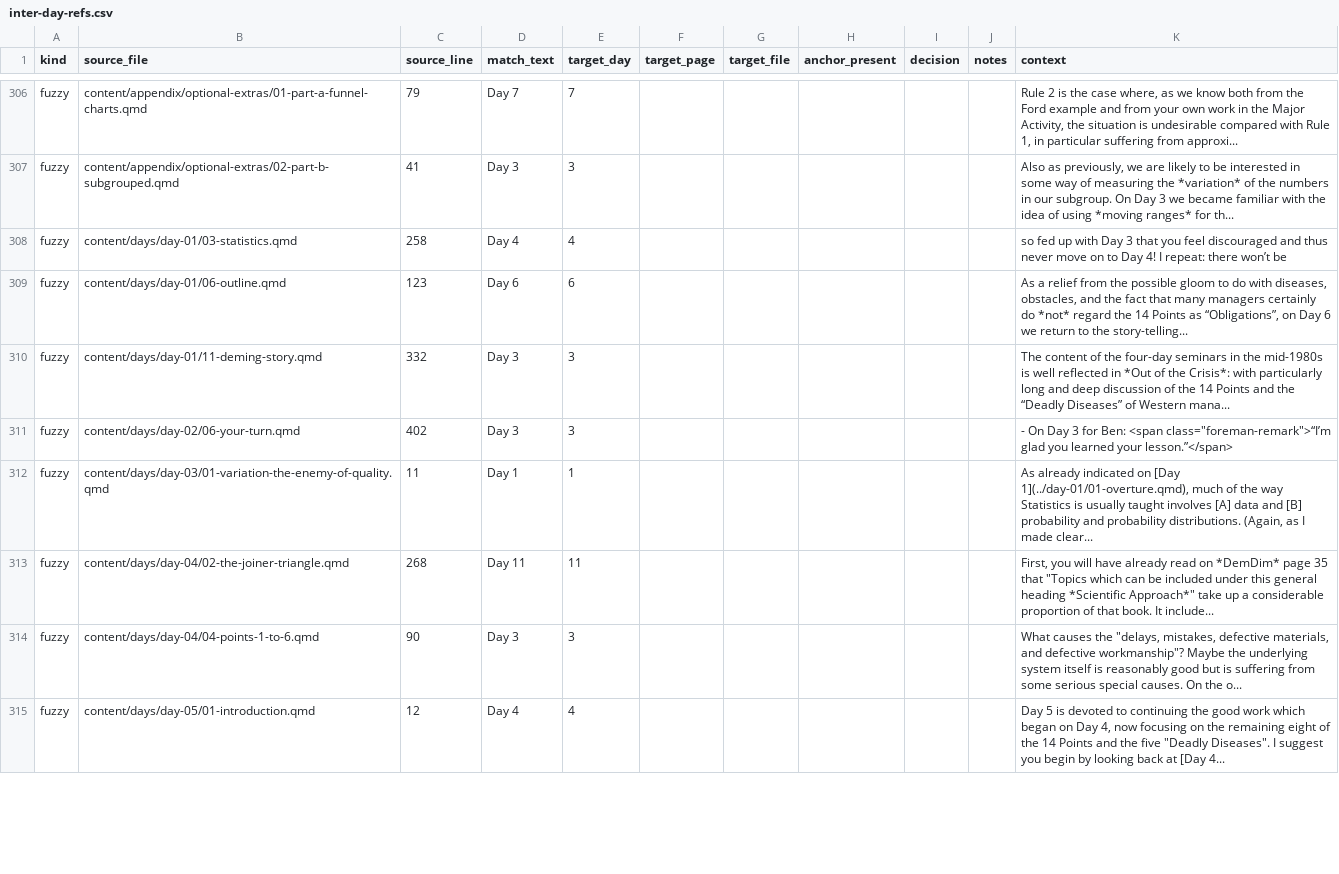
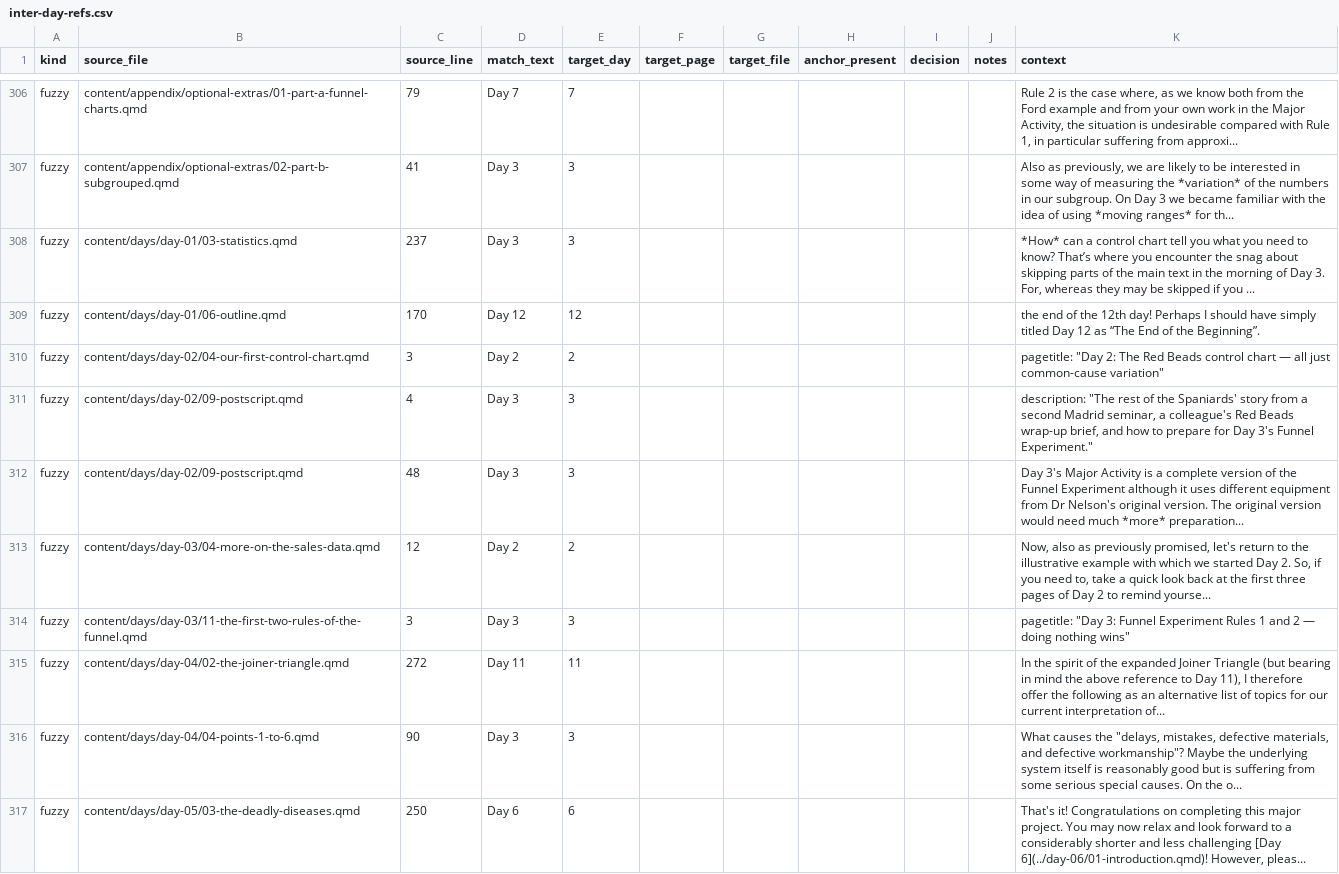
Before and after one commit to lddurbin/twelve_days_to_deming, a CSV file: workflow/inter-day-refs.csv, drawn as a sheet; only a part is shown, gaps mark what is left out; the diff covers the shown part only.

Commit message:
Per-page pagetitle + description: Days 1-3 (35 files) (#523)
* Per-page pagetitle + description: Days 1-3 (35 files)

Adds distinct, content-grounded <title> and meta description front
matter to all 35 files in Days 1-3 (the Overture, the Red Beads
Experiment, and the Funnel Experiment/control charts), per issue #503.
Regenerates workflow/inter-day-refs.csv for the shifted line numbers.

Closes #503

* Restore curly apostrophe in day-01/08 transcribed title

An Edit's old_string/new_string pair for the title line accidentally
flattened the transcribed curly apostrophe (’) to a straight one (')
while inserting pagetitle/description. No other title in the batch
was affected. Per CLAUDE.md's exact-transcription rule for Neave's
text, restore the original character.

```diff
--- a/workflow/inter-day-refs.csv
+++ b/workflow/inter-day-refs.csv
@@ -307,9 +307,11 @@ fuzzy,content/appendix/optional-extras/01-part-a-funnel-charts.qmd,79,Day 7,7,,,
 fuzzy,content/appendix/optional-extras/02-part-b-subgrouped.qmd,41,Day 3,3,,,,,,"Also as previously, we are likely to be interested in some way of measuring the *variation* of the numbers in our subgroup. On Day 3 we became familiar with the idea of using *moving ranges* for th..."
-fuzzy,content/days/day-01/03-statistics.qmd,258,Day 4,4,,,,,,so fed up with Day 3 that you feel discouraged and thus never move on to Day 4! I repeat: there won’t be
-fuzzy,content/days/day-01/06-outline.qmd,123,Day 6,6,,,,,,"As a relief from the possible gloom to do with diseases, obstacles, and the fact that many managers certainly do *not* regard the 14 Points as “Obligations”, on Day 6 we return to the story-telling..."
-fuzzy,content/days/day-01/11-deming-story.qmd,332,Day 3,3,,,,,,The content of the four-day seminars in the mid-1980s is well reflected in *Out of the Crisis*: with particularly long and deep discussion of the 14 Points and the “Deadly Diseases” of Western mana...
-fuzzy,content/days/day-02/06-your-turn.qmd,402,Day 3,3,,,,,,"- On Day 3 for Ben: <span class=""foreman-remark"">“I’m glad you learned your lesson.”</span>"
-fuzzy,content/days/day-03/01-variation-the-enemy-of-quality.qmd,11,Day 1,1,,,,,,"As already indicated on [Day 1](../day-01/01-overture.qmd), much of the way Statistics is usually taught involves [A] data and [B] probability and probability distributions. (Again, as I made clear..."
-fuzzy,content/days/day-04/02-the-joiner-triangle.qmd,268,Day 11,11,,,,,,"First, you will have already read on *DemDim* page 35 that ""Topics which can be included under this general heading *Scientific Approach*"" take up a considerable proportion of that book. It include..."
+fuzzy,content/days/day-01/03-statistics.qmd,237,Day 3,3,,,,,,"*How* can a control chart tell you what you need to know? That’s where you encounter the snag about skipping parts of the main text in the morning of Day 3. For, whereas they may be skipped if you ..."
+fuzzy,content/days/day-01/06-outline.qmd,170,Day 12,12,,,,,,the end of the 12th day! Perhaps I should have simply titled Day 12 as “The End of the Beginning”.
+fuzzy,content/days/day-02/04-our-first-control-chart.qmd,3,Day 2,2,,,,,,"pagetitle: ""Day 2: The Red Beads control chart — all just common-cause variation"""
+fuzzy,content/days/day-02/09-postscript.qmd,4,Day 3,3,,,,,,"description: ""The rest of the Spaniards' story from a second Madrid seminar, a colleague's Red Beads wrap-up brief, and how to prepare for Day 3's Funnel Experiment."""
+fuzzy,content/days/day-02/09-postscript.qmd,48,Day 3,3,,,,,,Day 3's Major Activity is a complete version of the Funnel Experiment although it uses different equipment from Dr Nelson's original version. The original version would need much *more* preparation...
+fuzzy,content/days/day-03/04-more-on-the-sales-data.qmd,12,Day 2,2,,,,,,"Now, also as previously promised, let's return to the illustrative example with which we started Day 2. So, if you need to, take a quick look back at the first three pages of Day 2 to remind yourse..."
+fuzzy,content/days/day-03/11-the-first-two-rules-of-the-funnel.qmd,3,Day 3,3,,,,,,"pagetitle: ""Day 3: Funnel Experiment Rules 1 and 2 — doing nothing wins"""
+fuzzy,content/days/day-04/02-the-joiner-triangle.qmd,272,Day 11,11,,,,,,"In the spirit of the expanded Joiner Triangle (but bearing in mind the above reference to Day 11), I therefore offer the following as an alternative list of topics for our current interpretation of..."
 fuzzy,content/days/day-04/04-points-1-to-6.qmd,90,Day 3,3,,,,,,"What causes the ""delays, mistakes, defective materials, and defective workmanship""? Maybe the underlying system itself is reasonably good but is suffering from some serious special causes. On the o..."
-fuzzy,content/days/day-05/01-introduction.qmd,12,Day 4,4,,,,,,"Day 5 is devoted to continuing the good work which began on Day 4, now focusing on the remaining eight of the 14 Points and the five ""Deadly Diseases"". I suggest you begin by looking back at [Day 4..."
+fuzzy,content/days/day-05/03-the-deadly-diseases.qmd,250,Day 6,6,,,,,,"That's it! Congratulations on completing this major project. You may now relax and look forward to a considerably shorter and less challenging [Day 6](../day-06/01-introduction.qmd)! However, pleas..."
```
Also changed, not shown: 2 added rows, 4 removed rows and 78 edited cells elsewhere in this file, 35 other files.
